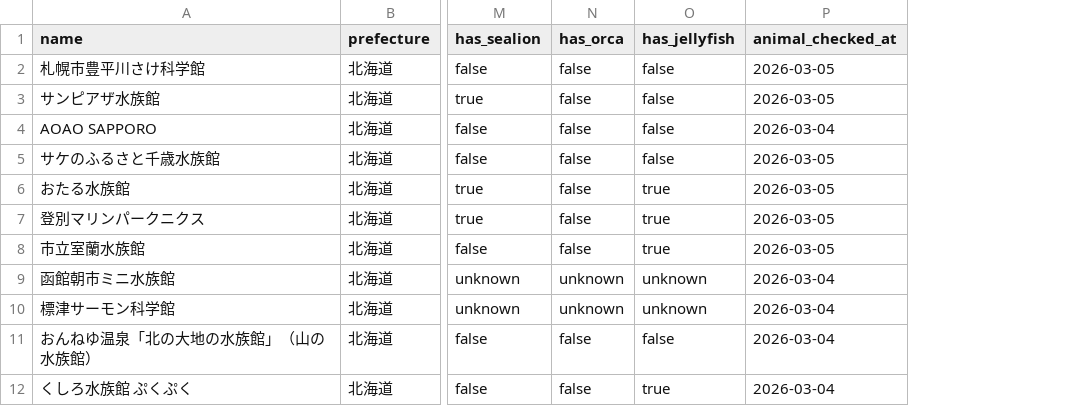
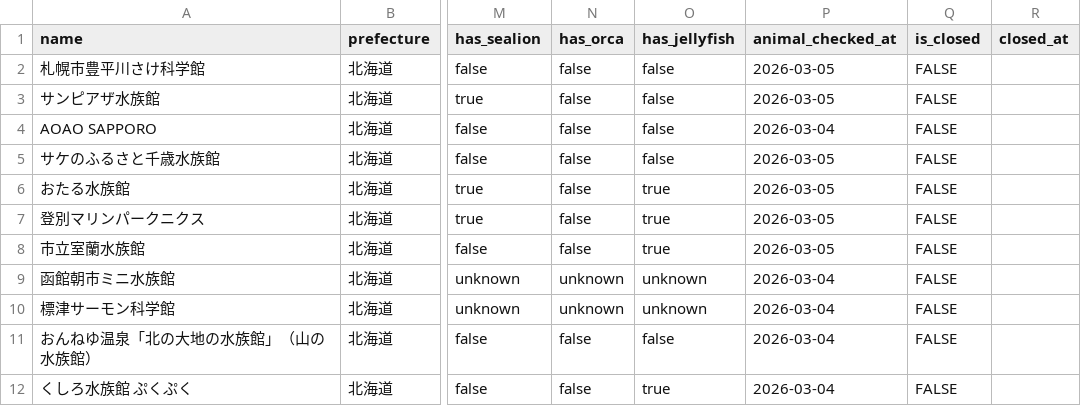
Before and after one commit to ryu467767/aquarium-log, a CSV file: aquariums_list.csv, drawn as a sheet; only a part is shown, gaps mark what is left out; the diff names each change by its address in the sheet, - before the commit and + after, or states it on an @@ line.

Commit message:
feat: add closed aquarium support with grey markers

```diff
--- a/aquariums_list.csv
+++ b/aquariums_list.csv
+column Q (is_closed), rows 2-12: all FALSE
+column R (closed_at), empty
```
Also changed, not shown: 7 other files.
